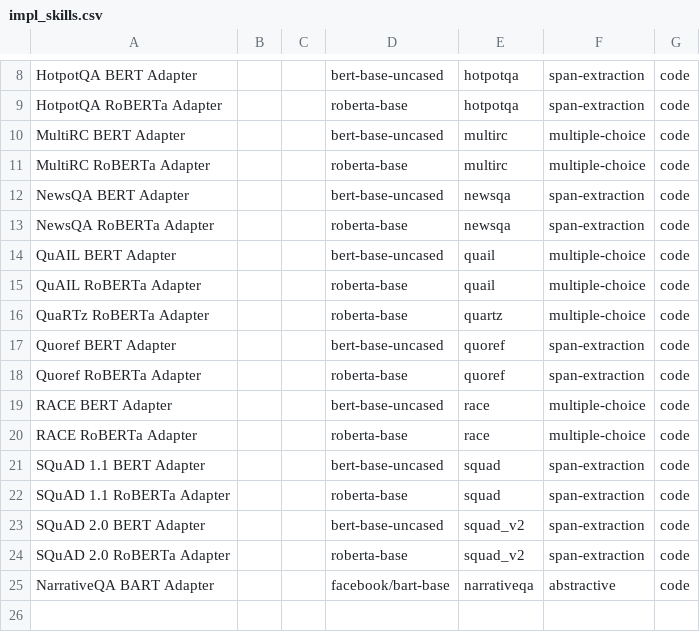
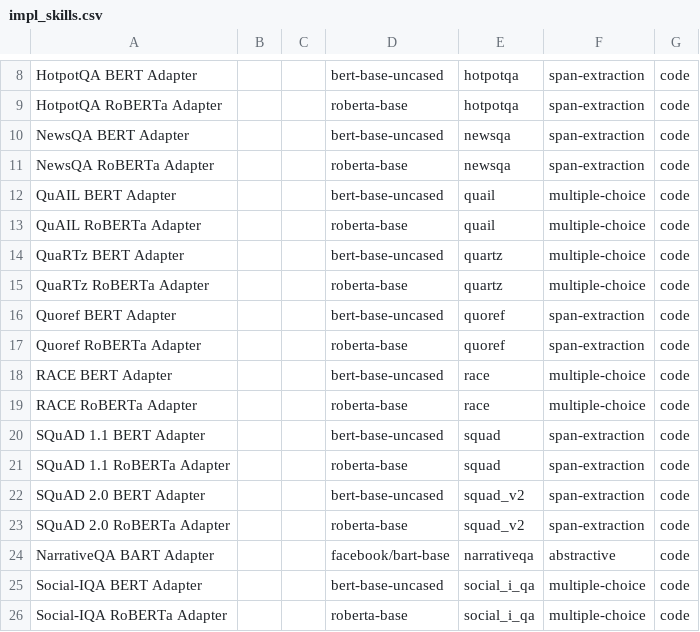
Before and after one commit to michaelkole/dasp_onnx, a CSV file: square_skills/impl_skills.csv, drawn as a sheet; only a part is shown, gaps mark what is left out.

```diff
--- a/square_skills/impl_skills.csv
+++ b/square_skills/impl_skills.csv
@@ -9,4 +9,2 @@ HotpotQA BERT Adapter,,,bert-base-uncased,hotpotqa,span-extraction,code
 HotpotQA RoBERTa Adapter,,,roberta-base,hotpotqa,span-extraction,code
-MultiRC BERT Adapter,,,bert-base-uncased,multirc,multiple-choice,code
-MultiRC RoBERTa Adapter,,,roberta-base,multirc,multiple-choice,code
 NewsQA BERT Adapter,,,bert-base-uncased,newsqa,span-extraction,code
@@ -15,2 +13,3 @@ QuAIL BERT Adapter,,,bert-base-uncased,quail,multiple-choice,code
 QuAIL RoBERTa Adapter,,,roberta-base,quail,multiple-choice,code
+QuaRTz BERT Adapter,,,bert-base-uncased,quartz,multiple-choice,code
 QuaRTz RoBERTa Adapter,,,roberta-base,quartz,multiple-choice,code
@@ -25 +24,3 @@ SQuAD 2.0 RoBERTa Adapter,,,roberta-base,squad_v2,span-extraction,code
 NarrativeQA BART Adapter,,,facebook/bart-base,narrativeqa,abstractive,code
+Social-IQA BERT Adapter,,,bert-base-uncased,social_i_qa,multiple-choice,code
+Social-IQA RoBERTa Adapter,,,roberta-base,social_i_qa,multiple-choice,code
```
Also changed, not shown: square_skills/all_skills.csv, 35 other files.
